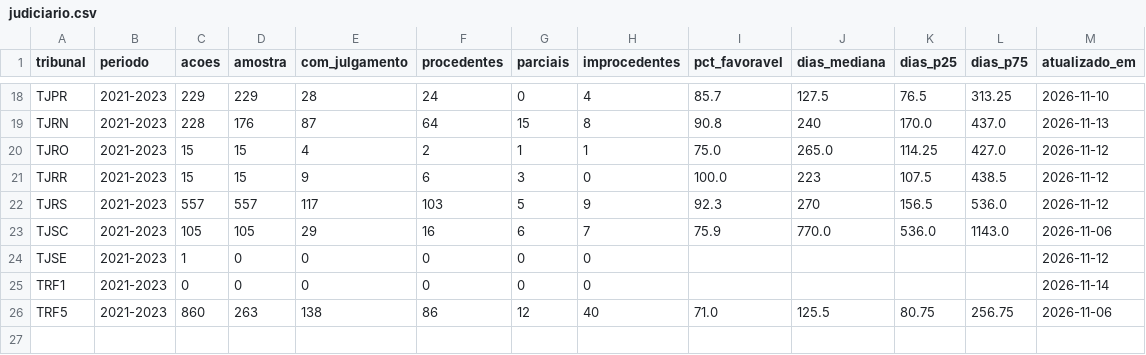
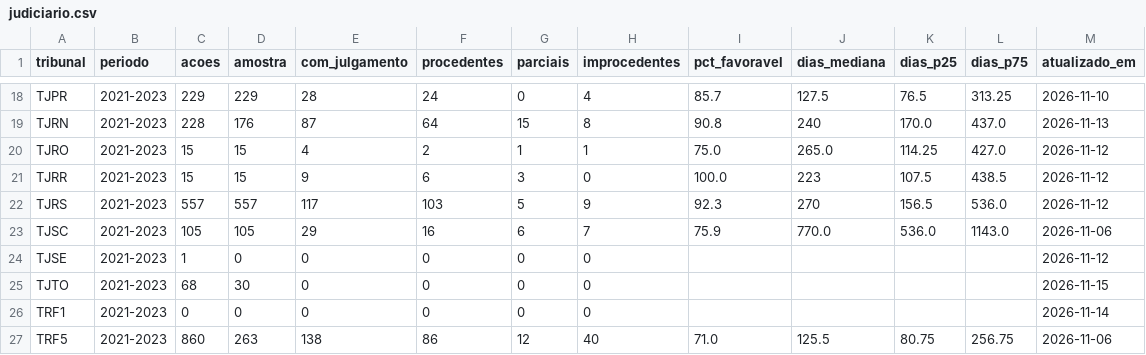
Before and after one commit to dwoloszin/remedio-judicial, a CSV file: data/judiciario.csv, drawn as a sheet; only a part is shown, gaps mark what is left out.

```diff
--- a/data/judiciario.csv
+++ b/data/judiciario.csv
@@ -24,2 +24,3 @@ TJSC,2021-2023,105,105,29,16,6,7,75.9,770.0,536.0,1143.0,2026-11-06
 TJSE,2021-2023,1,0,0,0,0,0,,,,,2026-11-12
+TJTO,2021-2023,68,30,0,0,0,0,,,,,2026-11-15
 TRF1,2021-2023,0,0,0,0,0,0,,,,,2026-11-14
```
